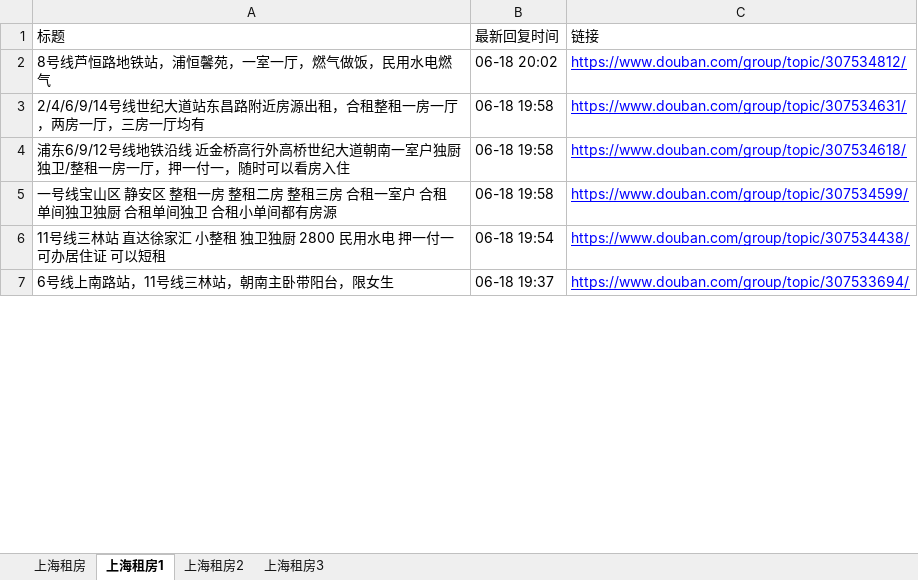
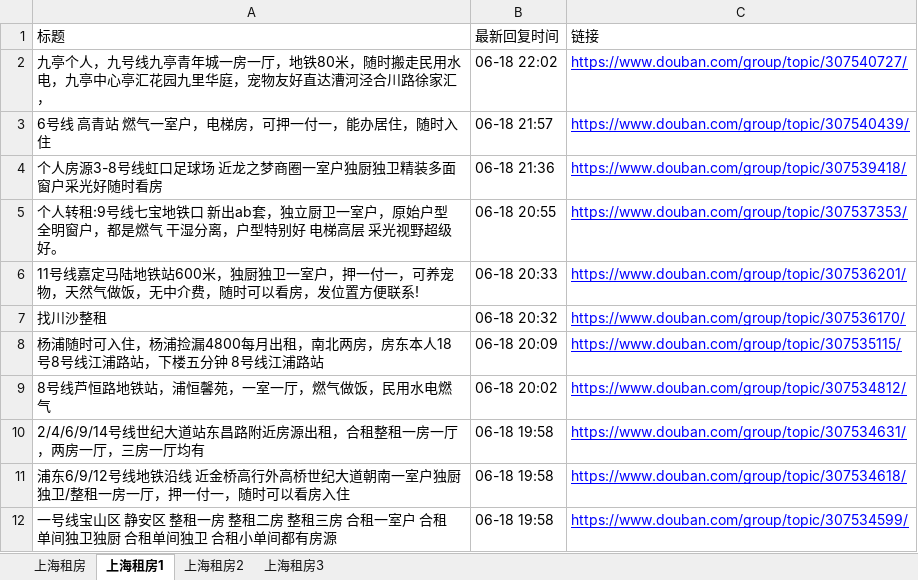
Before and after one commit to RyanShi0118/rent-info-crawler, an Excel workbook: douban_rent_info.xlsx, sheet 上海租房1, drawn as a sheet; only a part is shown; the shorter side is filled out with more unchanged rows; values as stored, in another font and other column widths than the file's, no borders; the diff names each change by its address in the sheet, - before the commit and + after, or states it on an @@ line.

```diff
--- a/douban_rent_info.xlsx (sheet 上海租房1)
+++ b/douban_rent_info.xlsx (sheet 上海租房1)
+row 2: 九亭个人，九号线九亭青年城一房一厅，地铁80米，随时搬走民用水电，九亭中心亭汇花园九里华庭，宠物友好直达漕河泾合川路徐家汇， | 06-18 22:02 | https://www.douban.com/group/topic/307540727/
+row 3: 6号线 高青站 燃气一室户，电梯房，可押一付一，能办居住，随时入住 | 06-18 21:57 | https://www.douban.com/group/topic/307540439/
+row 4: 个人房源3-8号线虹口足球场 近龙之梦商圈一室户独厨独卫精装多面窗户采光好随时看房 | 06-18 21:36 | https://www.douban.com/group/topic/307539418/
+row 5: 个人转租:9号线七宝地铁口 新出ab套，独立厨卫一室户，原始户型 全明窗户，都是燃气 干湿分离，户型特别好 电梯高层 采光视野超级好。 | 06-18 20:55 | https://www.douban.com/group/topic/307537353/
+row 6: 11号线嘉定马陆地铁站600米，独厨独卫一室户，押一付一，可养宠物，天然气做饭，无中介费，随时可以看房，发位置方便联系! | 06-18 20:33 | https://www.douban.com/group/topic/307536201/
+row 7: 找川沙整租 | 06-18 20:32 | https://www.douban.com/group/topic/307536170/
+row 8: 杨浦随时可入住，杨浦捡漏4800每月出租，南北两房，房东本人18号8号线江浦路站，下楼五分钟 8号线江浦路站 | 06-18 20:09 | https://www.douban.com/group/topic/307535115/
```
Also changed, not shown: sheet 上海租房, sheet 上海租房2, sheet 上海租房3, filtered_rent_info.xlsx, 1 other file.
